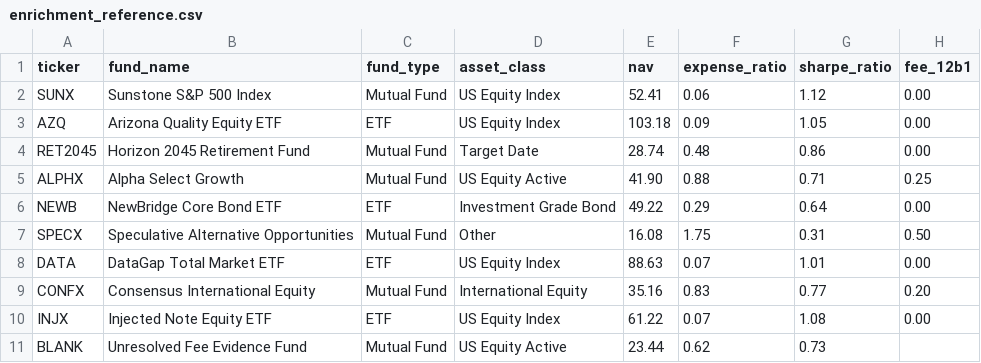
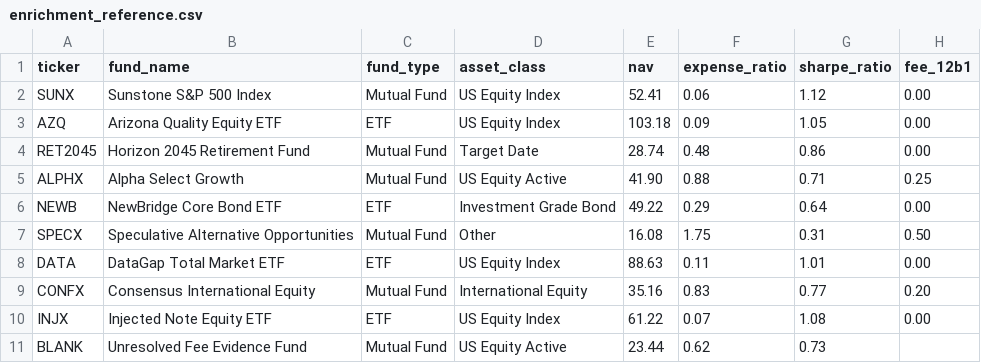
Before and after one commit to Deep-nayak007/Fiducia-Governed-Five-Agent-Fund-Approval, a CSV file: data/enrichment_reference.csv, drawn as a sheet; only a part is shown; the diff names each change by its address in the sheet, - before the commit and + after, or states it on an @@ line.

```diff
--- a/data/enrichment_reference.csv
+++ b/data/enrichment_reference.csv
-F8 (expense_ratio): 0.07
+F8 (expense_ratio): 0.11
```
Also changed, not shown: 9 other files.
